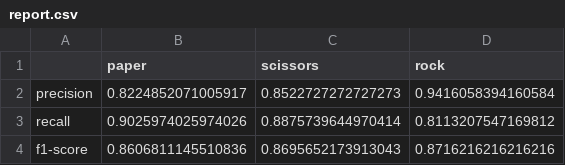
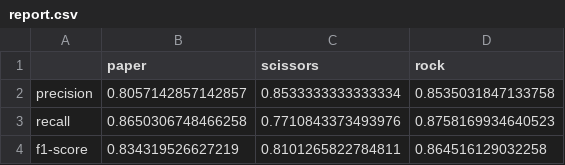
Before and after one commit to ZeeFcd/BevGepTan, a CSV file: report.csv, drawn as a sheet.

```diff
--- a/report.csv
+++ b/report.csv
@@ -1,4 +1,4 @@
 ,paper,scissors,rock
-precision,0.8224852071005917,0.8522727272727273,0.9416058394160584
-recall,0.9025974025974026,0.8875739644970414,0.8113207547169812
-f1-score,0.8606811145510836,0.8695652173913043,0.8716216216216216
+precision,0.8057142857142857,0.8533333333333334,0.8535031847133758
+recall,0.8650306748466258,0.7710843373493976,0.8758169934640523
+f1-score,0.834319526627219,0.8101265822784811,0.864516129032258
```
Also changed, not shown: 3 other files.
